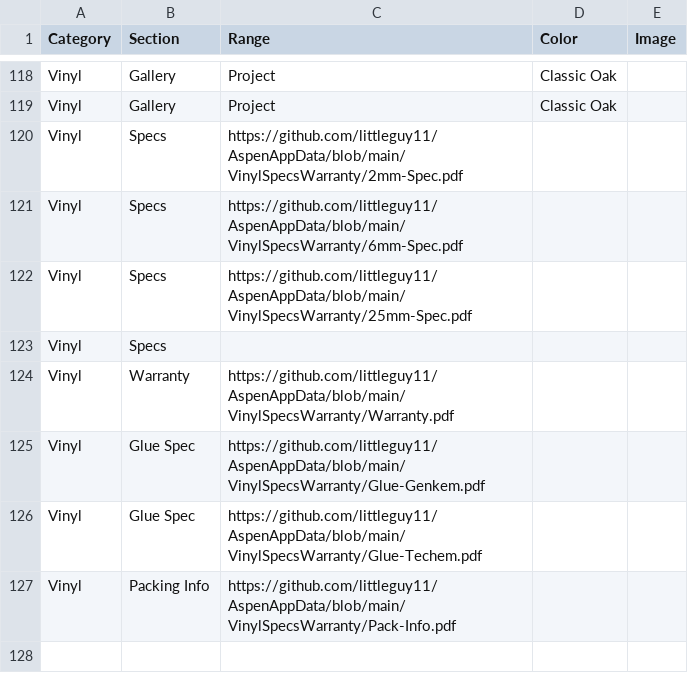
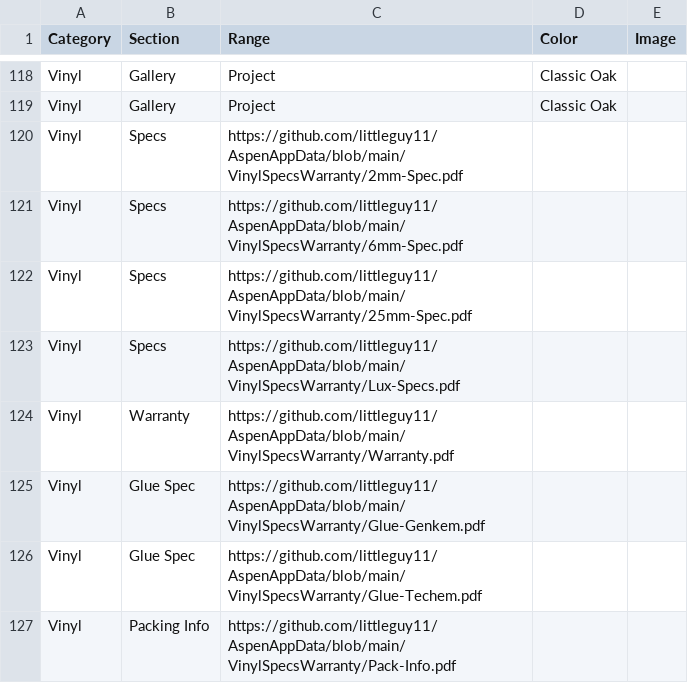
Before and after one commit to littleguy11/AspenAppData, a CSV file: CatalogData.csv, drawn as a sheet; only a part is shown, gaps mark what is left out.

Commit message:
Automated sync from Google Sheets

```diff
--- a/CatalogData.csv
+++ b/CatalogData.csv
@@ -122,3 +122,3 @@ Vinyl,Specs,https://github.com/littleguy11/AspenAppData/blob/main/VinylSpecsWarr
 Vinyl,Specs,https://github.com/littleguy11/AspenAppData/blob/main/VinylSpecsWarranty/25mm-Spec.pdf,,
-Vinyl,Specs,,,
+Vinyl,Specs,https://github.com/littleguy11/AspenAppData/blob/main/VinylSpecsWarranty/Lux-Specs.pdf,,
 Vinyl,Warranty,https://github.com/littleguy11/AspenAppData/blob/main/VinylSpecsWarranty/Warranty.pdf,,
```
